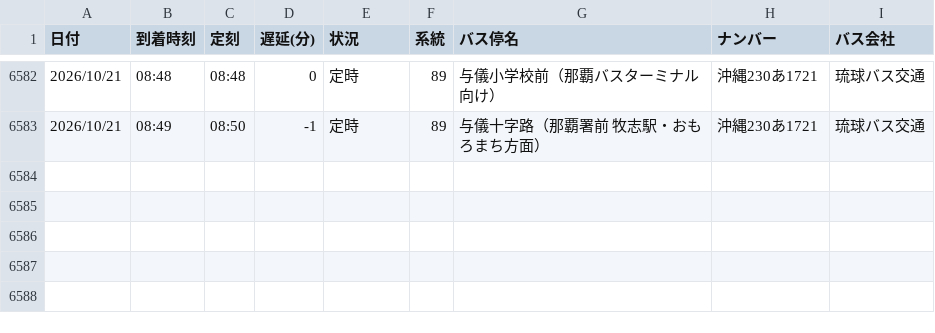
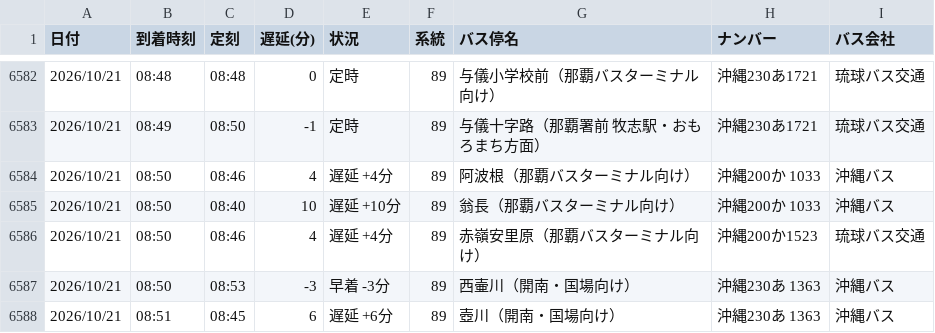
Before and after one commit to uy819/bus-tracker2, a CSV file: data/raw/89_up/bus_arrival_log.csv, drawn as a sheet; only a part is shown, gaps mark what is left out; the diff names each change by its address in the sheet, - before the commit and + after, or states it on an @@ line.

```diff
--- a/data/raw/89_up/bus_arrival_log.csv
+++ b/data/raw/89_up/bus_arrival_log.csv
+row 6584: 2026/10/21 | 08:50 | 08:46 | 4 | 遅延 +4分 | 89 | 阿波根（那覇バスターミナル向け） | 沖縄200か 1033 | 沖縄バス
+row 6585: 2026/10/21 | 08:50 | 08:40 | 10 | 遅延 +10分 | 89 | 翁長（那覇バスターミナル向け） | 沖縄200か 1033 | 沖縄バス
+row 6586: 2026/10/21 | 08:50 | 08:46 | 4 | 遅延 +4分 | 89 | 赤嶺安里原（那覇バスターミナル向け） | 沖縄200か1523 | 琉球バス交通
+row 6587: 2026/10/21 | 08:50 | 08:53 | -3 | 早着 -3分 | 89 | 西壷川（開南・国場向け） | 沖縄230あ 1363 | 沖縄バス
+row 6588: 2026/10/21 | 08:51 | 08:45 | 6 | 遅延 +6分 | 89 | 壺川（開南・国場向け） | 沖縄230あ 1363 | 沖縄バス
```
Also changed, not shown: 1 other file.
